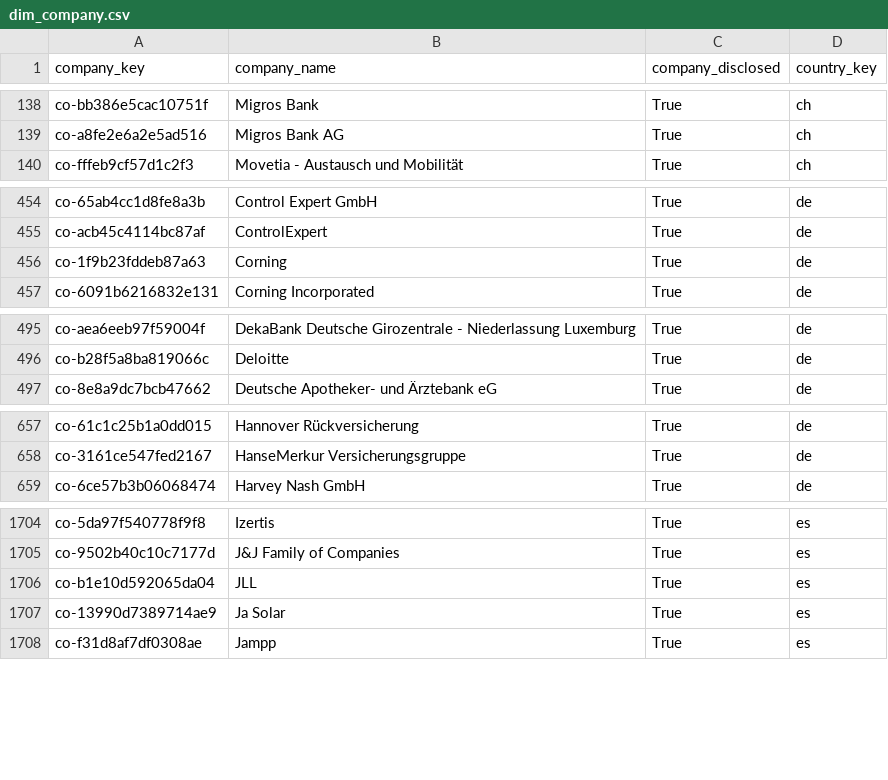
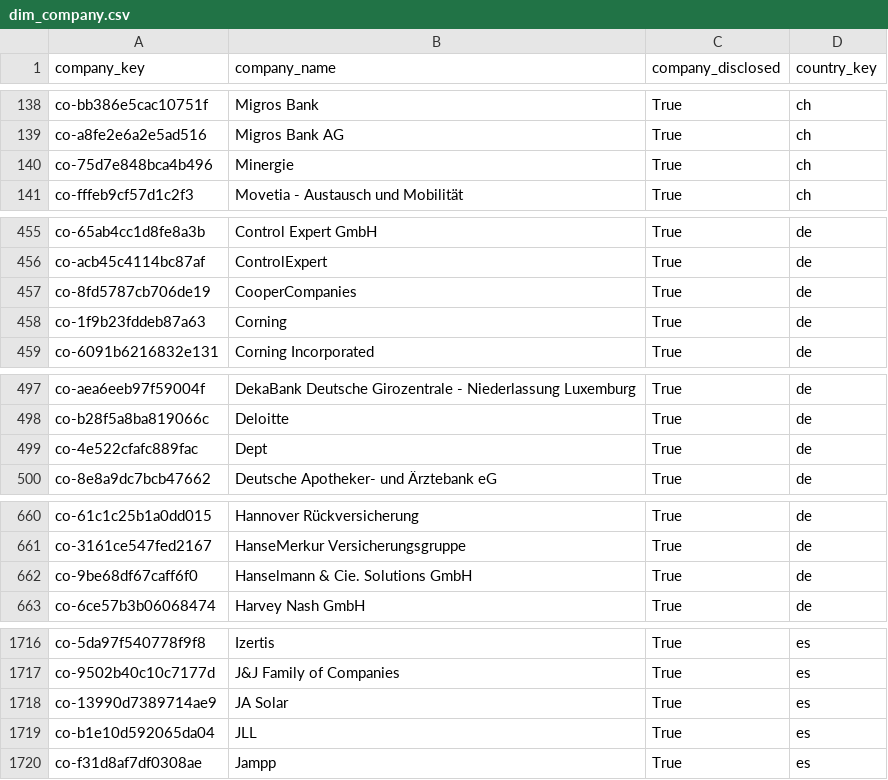
Before and after one commit to italofvaz/european-job-market-analysis, a CSV file: data/processed/dim_company.csv, drawn as a sheet; only a part is shown, gaps mark what is left out; removed rows and columns are numbered as before the commit, all else as after; the diff covers the shown part only; the diff names each change by its address in the sheet, - before the commit and + after, or states it on an @@ line.

```diff
--- a/data/processed/dim_company.csv
+++ b/data/processed/dim_company.csv
+row 140: co-75d7e848bca4b496 | Minergie | True | ch
+row 457: co-8fd5787cb706de19 | CooperCompanies | True | de
+row 499: co-4e522cfafc889fac | Dept | True | de
+row 662: co-9be68df67caff6f0 | Hanselmann & Cie. Solutions GmbH | True | de
+row 1718: co-13990d7389714ae9 | JA Solar | True | es
-row 1707: co-13990d7389714ae9 | Ja Solar | True | es
```
Also changed, not shown: 16 added rows elsewhere in this file, data/logs/collection_runs.csv, data/processed/bridge_job_skills.csv, 11 other files.
